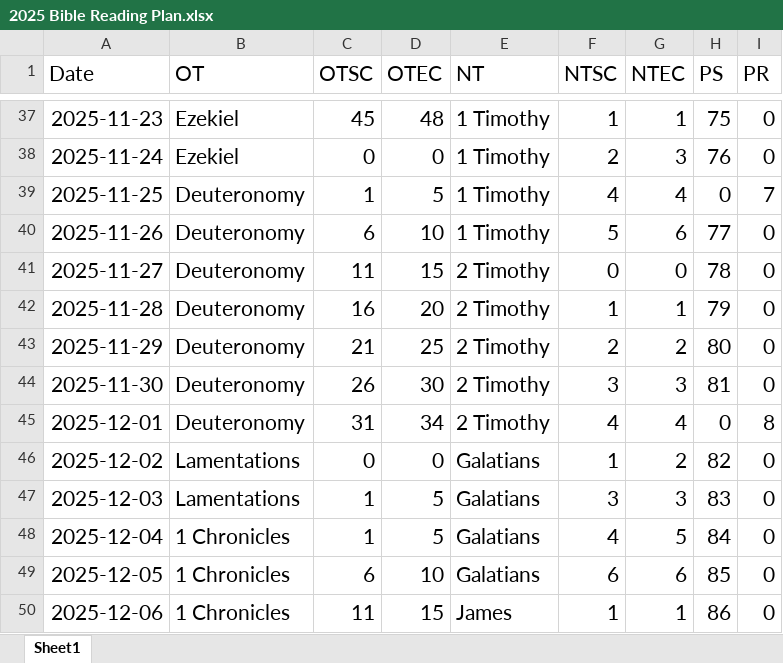
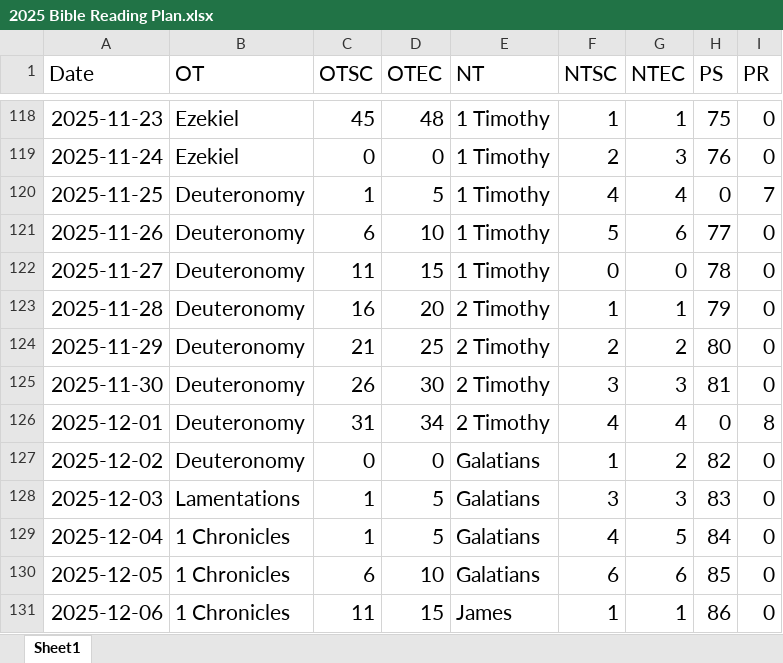
Before and after one commit to kylebuss/daily-bible-calendar, an Excel workbook: 2025 Bible Reading Plan.xlsx, sheet Sheet1, drawn as a sheet; only a part is shown, gaps mark what is left out; values as stored, in another font and other column widths than the file's, no borders; addresses are those after the commit; the diff covers the shown part only; the diff names each change by its address in the sheet, - before the commit and + after, or states it on an @@ line.

```diff
--- a/2025 Bible Reading Plan.xlsx (sheet Sheet1)
+++ b/2025 Bible Reading Plan.xlsx (sheet Sheet1)
-E122 (NT): 2 Timothy
+E122 (NT): 1 Timothy
-B127 (OT): Lamentations
+B127 (OT): Deuteronomy
```
Also changed, not shown: 81 added rows, 1 edited cell and cell formats elsewhere in this sheet, 1 other file.
